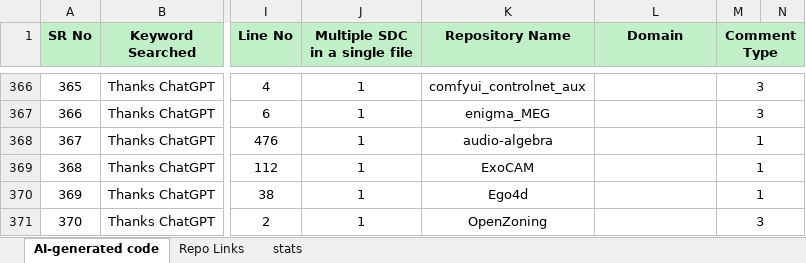
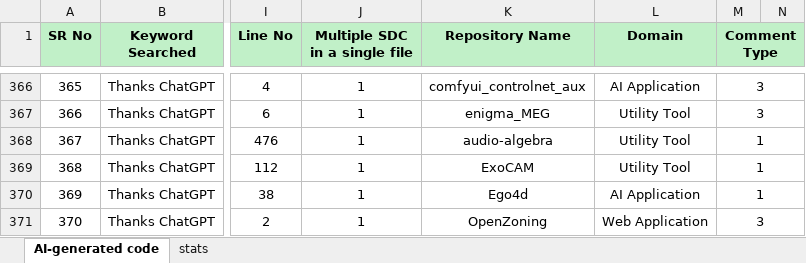
Before and after one commit to Kashifraz/SDAGC, an Excel workbook: Mining Study/Code Label/Code-details.xlsx, sheet AI-generated code, drawn as a sheet; only a part is shown, gaps mark what is left out; values as stored, in another font and other column widths than the file's, no borders; charts and pictures not drawn; the diff covers the shown part only; the diff names each change by its address in the sheet, - before the commit and + after, or states it on an @@ line.

```diff
--- a/Mining Study/Code Label/Code-details.xlsx (sheet AI-generated code)
+++ b/Mining Study/Code Label/Code-details.xlsx (sheet AI-generated code)
-sheet tab: Repo Links
-L366 (Domain): (empty)
+L366 (Domain): AI Application
-L367:L369 (Domain): (empty)
+L367:L369 (Domain): Utility Tool
-L370 (Domain): (empty)
+L370 (Domain): AI Application
-L371 (Domain): (empty)
+L371 (Domain): Web Application
```
Also changed, not shown: 3 added rows, 2 removed rows, 363 edited cells, cell formats, merged cells and row numbers in column A elsewhere in this sheet, sheet stats, charts or pictures, 5 other files.
